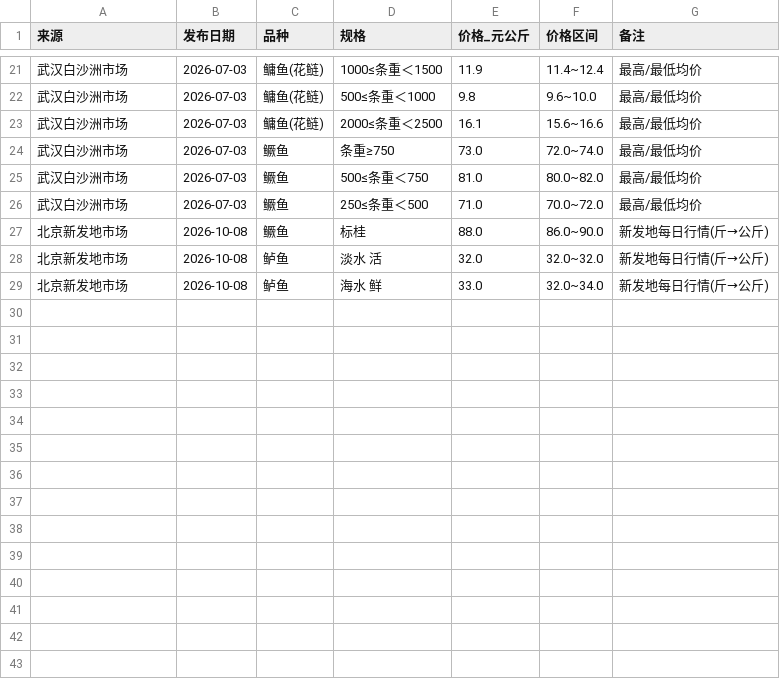
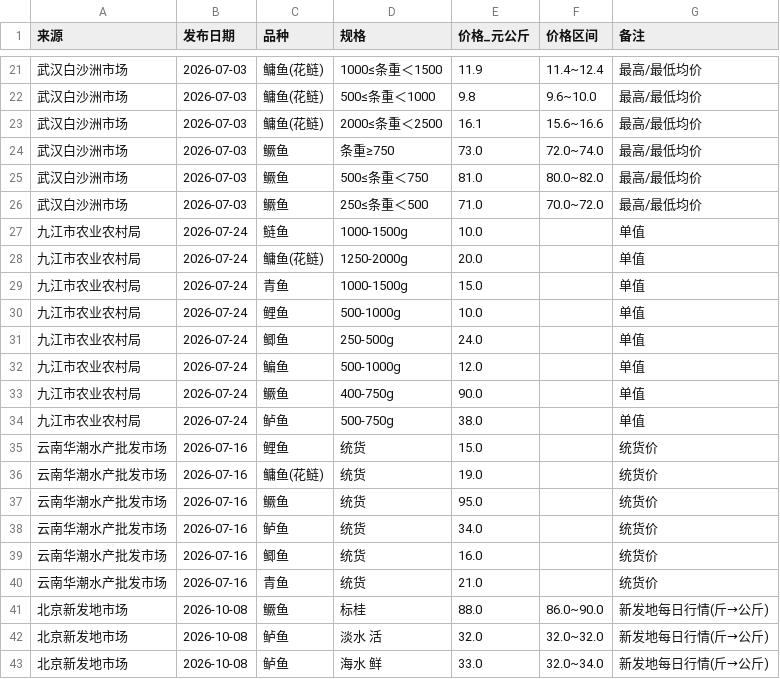
Before and after one commit to gehuEOD/fish-price-dashboard, a CSV file: public_fish_prices.csv, drawn as a sheet; only a part is shown, gaps mark what is left out.

```diff
--- a/public_fish_prices.csv
+++ b/public_fish_prices.csv
@@ -26,2 +26,16 @@
 武汉白沙洲市场,2026-07-03,鳜鱼,250≤条重＜500,71.0,70.0~72.0,最高/最低均价
+九江市农业农村局,2026-07-24,鲢鱼,1000-1500g,10.0,,单值
+九江市农业农村局,2026-07-24,鳙鱼(花鲢),1250-2000g,20.0,,单值
+九江市农业农村局,2026-07-24,青鱼,1000-1500g,15.0,,单值
+九江市农业农村局,2026-07-24,鲤鱼,500-1000g,10.0,,单值
+九江市农业农村局,2026-07-24,鲫鱼,250-500g,24.0,,单值
+九江市农业农村局,2026-07-24,鳊鱼,500-1000g,12.0,,单值
+九江市农业农村局,2026-07-24,鳜鱼,400-750g,90.0,,单值
+九江市农业农村局,2026-07-24,鲈鱼,500-750g,38.0,,单值
+云南华潮水产批发市场,2026-07-16,鲤鱼,统货,15.0,,统货价
+云南华潮水产批发市场,2026-07-16,鳙鱼(花鲢),统货,19.0,,统货价
+云南华潮水产批发市场,2026-07-16,鳜鱼,统货,95.0,,统货价
+云南华潮水产批发市场,2026-07-16,鲈鱼,统货,34.0,,统货价
+云南华潮水产批发市场,2026-07-16,鲫鱼,统货,16.0,,统货价
+云南华潮水产批发市场,2026-07-16,青鱼,统货,21.0,,统货价
 北京新发地市场,2026-10-08,鳜鱼,标桂,88.0,86.0~90.0,新发地每日行情(斤→公斤)
```
Also changed, not shown: fish_prices.csv, fish_prices_history.csv, 8 other files.
